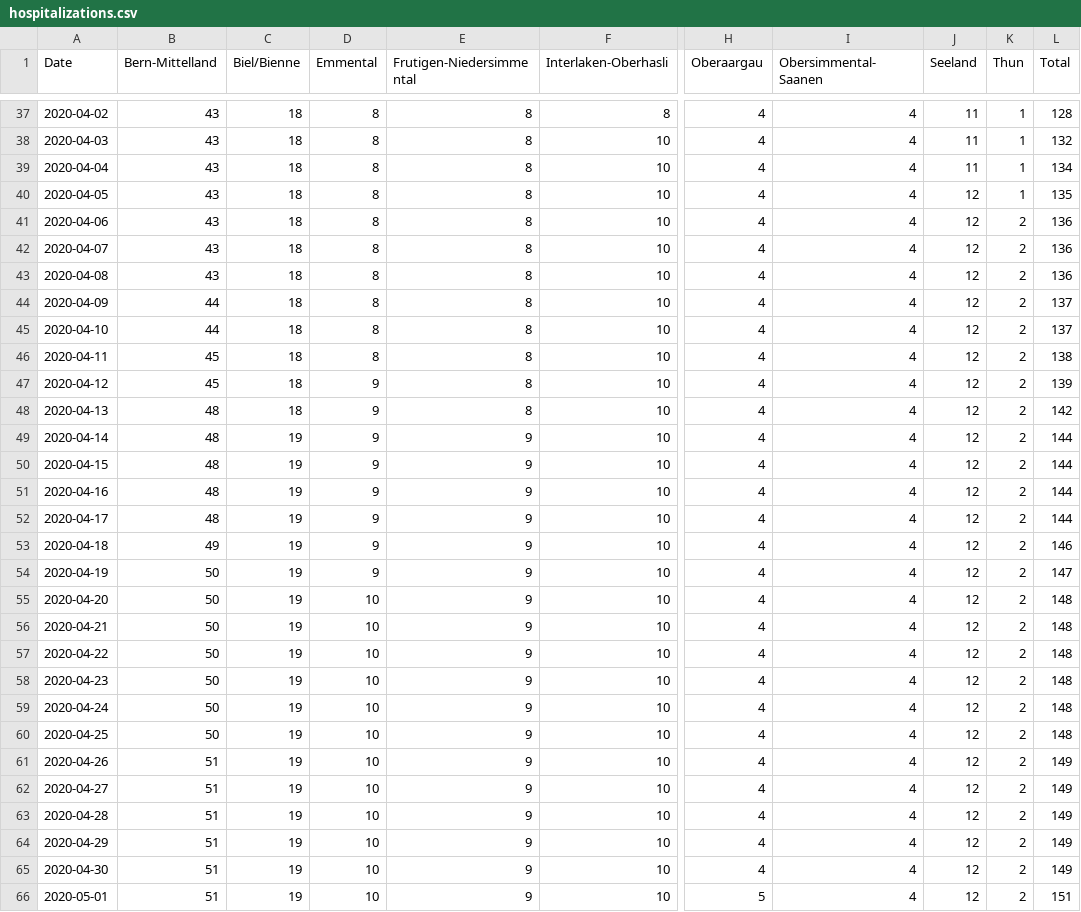
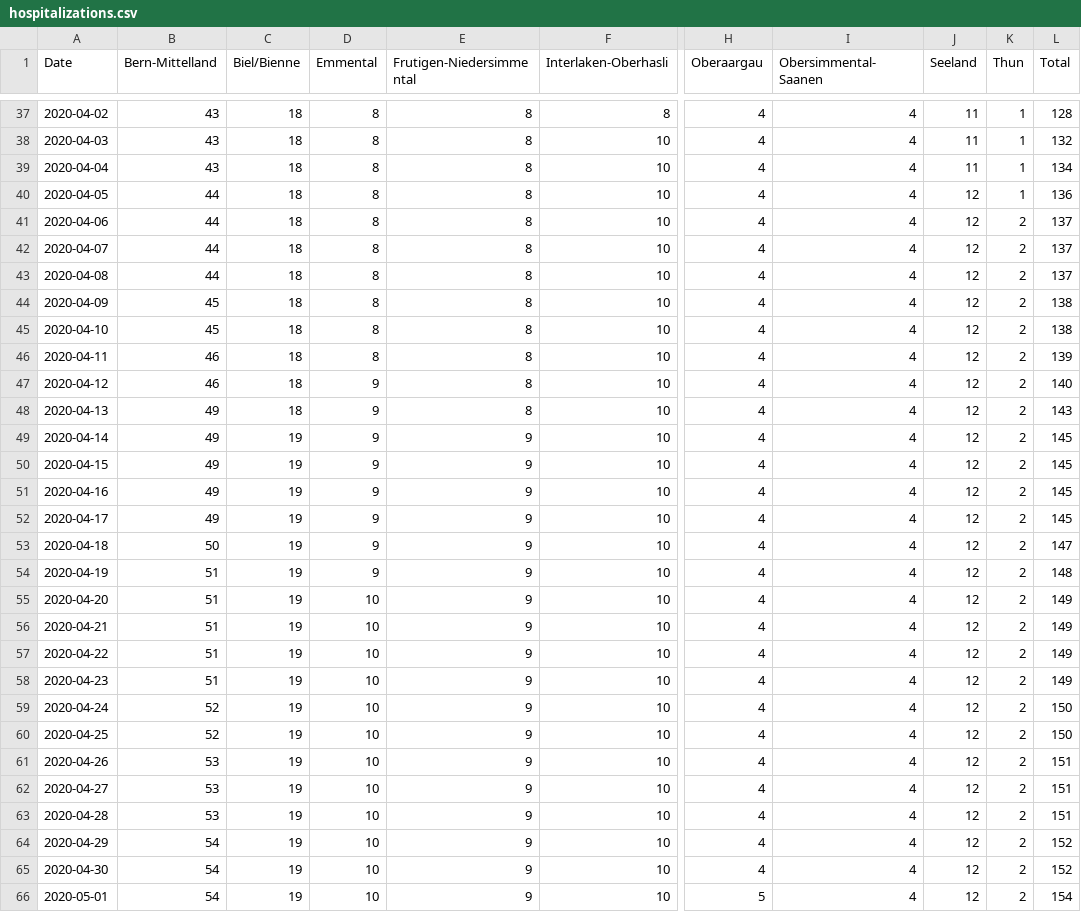
Before and after one commit to daenuprobst/covid19-data-be, a CSV file: hospitalizations.csv, drawn as a sheet; only a part is shown, gaps mark what is left out; the diff covers the shown part only; the diff names each change by its address in the sheet, - before the commit and + after, or states it on an @@ line.

```diff
--- a/hospitalizations.csv
+++ b/hospitalizations.csv
-B40:B43 (Bern-Mittelland): 43
+B40:B43 (Bern-Mittelland): 44
-L40 (Total): 135
+L40 (Total): 136
-L41:L43 (Total): 136
+L41:L43 (Total): 137
-B44:B45 (Bern-Mittelland): 44
+B44:B45 (Bern-Mittelland): 45
-L44:L45 (Total): 137
+L44:L45 (Total): 138
-B46:B47 (Bern-Mittelland): 45
+B46:B47 (Bern-Mittelland): 46
-L46 (Total): 138
+L46 (Total): 139
-L47 (Total): 139
+L47 (Total): 140
-B48:B52 (Bern-Mittelland): 48
+B48:B52 (Bern-Mittelland): 49
-L48 (Total): 142
+L48 (Total): 143
-L49:L52 (Total): 144
+L49:L52 (Total): 145
-B53 (Bern-Mittelland): 49
+B53 (Bern-Mittelland): 50
-L53 (Total): 146
+L53 (Total): 147
-B54:B58 (Bern-Mittelland): 50
+B54:B58 (Bern-Mittelland): 51
-L54 (Total): 147
+L54 (Total): 148
-L55:L58 (Total): 148
+L55:L58 (Total): 149
-B59:B60 (Bern-Mittelland): 50
+B59:B60 (Bern-Mittelland): 52
-L59:L60 (Total): 148
+L59:L60 (Total): 150
-B61:B63 (Bern-Mittelland): 51
+B61:B63 (Bern-Mittelland): 53
-L61:L63 (Total): 149
+L61:L63 (Total): 151
-B64:B66 (Bern-Mittelland): 51
+B64:B66 (Bern-Mittelland): 54
-L64:L65 (Total): 149
+L64:L65 (Total): 152
-L66 (Total): 151
+L66 (Total): 154
```
Also changed, not shown: 7 added rows and 10 edited cells elsewhere in this file, age_distribution.csv, cases.csv, 4 other files.
